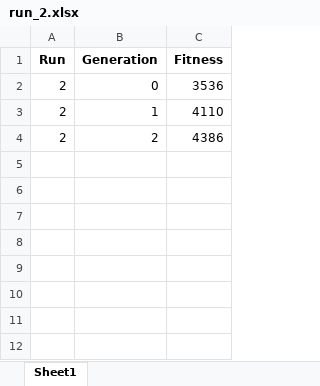
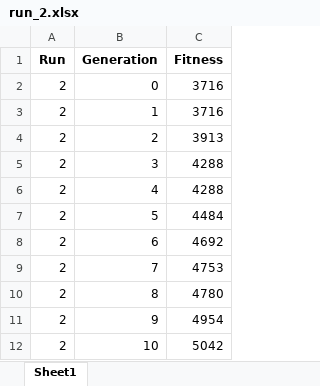
Before and after one commit to kalrashid15/mutated_batch, an Excel workbook: log/basline/run_2.xlsx, sheet Sheet1, drawn as a sheet; values as stored, in another font and other column widths than the file's, no borders; the diff names each change by its address in the sheet, - before the commit and + after, or states it on an @@ line.

```diff
--- a/log/basline/run_2.xlsx (sheet Sheet1)
+++ b/log/basline/run_2.xlsx (sheet Sheet1)
-C2 (Fitness): 3536
+C2 (Fitness): 3716
-C3 (Fitness): 4110
+C3 (Fitness): 3716
-C4 (Fitness): 4386
+C4 (Fitness): 3913
+row 5: 2 | 3 | 4288
+row 6: 2 | 4 | 4288
+row 7: 2 | 5 | 4484
+row 8: 2 | 6 | 4692
+row 9: 2 | 7 | 4753
+row 10: 2 | 8 | 4780
+row 11: 2 | 9 | 4954
+row 12: 2 | 10 | 5042
```
Also changed, not shown: log/basline/all.xlsx, log/basline/run_1.xlsx, 31 other files.
